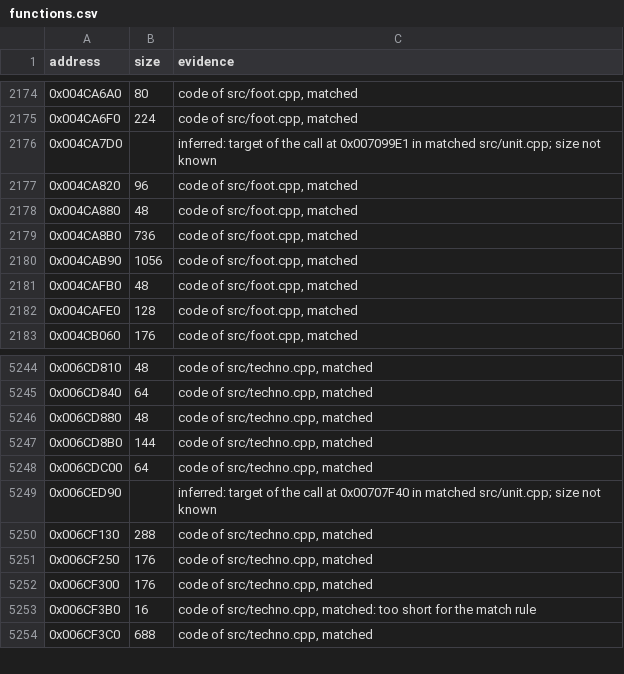
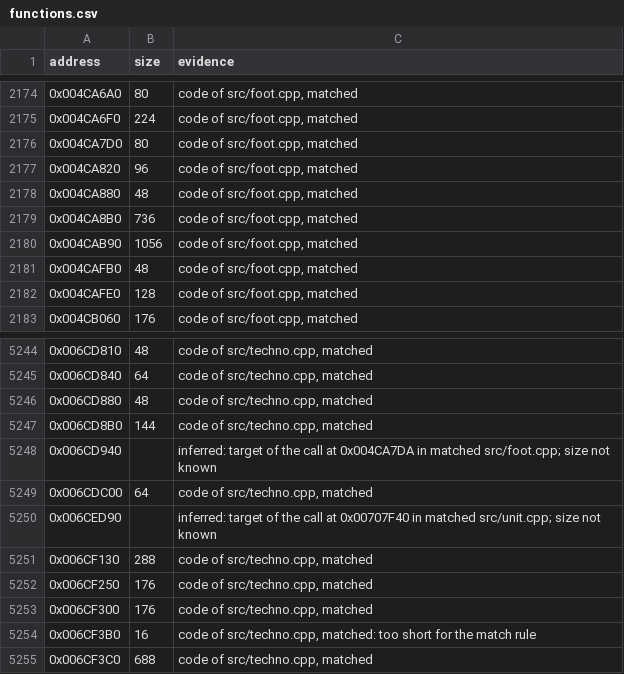
Before and after one commit to meastes/RedAlert2, a CSV file: config/ra2-1.006/functions.csv, drawn as a sheet; only a part is shown, gaps mark what is left out.

```diff
--- a/config/ra2-1.006/functions.csv
+++ b/config/ra2-1.006/functions.csv
@@ -2175,3 +2175,3 @@ address,size,evidence
 0x004CA6F0,224,"code of src/foot.cpp, matched"
-0x004CA7D0,,"inferred: target of the call at 0x007099E1 in matched src/unit.cpp; size not known"
+0x004CA7D0,80,"code of src/foot.cpp, matched"
 0x004CA820,96,"code of src/foot.cpp, matched"
@@ -5247,2 +5247,3 @@ address,size,evidence
 0x006CD8B0,144,"code of src/techno.cpp, matched"
+0x006CD940,,"inferred: target of the call at 0x004CA7DA in matched src/foot.cpp; size not known"
 0x006CDC00,64,"code of src/techno.cpp, matched"
```
Also changed, not shown: config/ra2-1.006/modules.csv, 1 other file.
